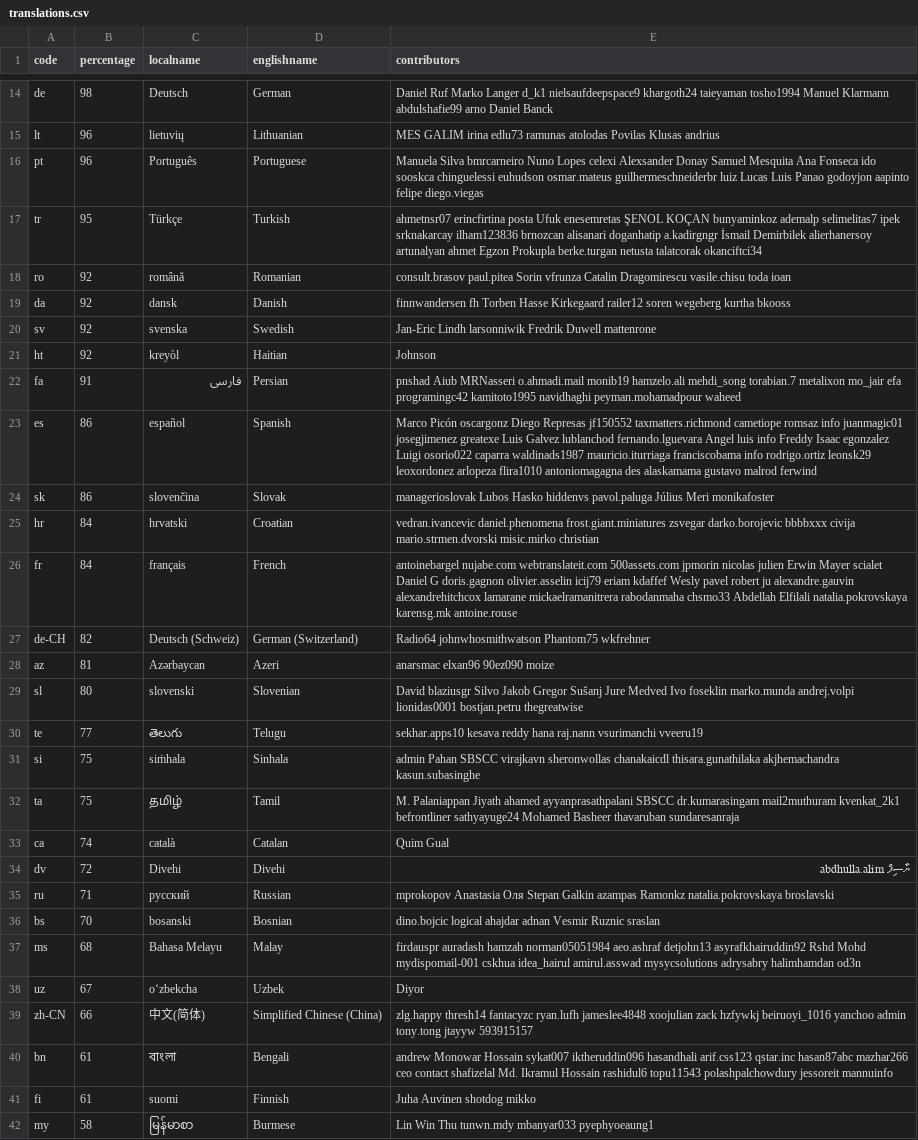
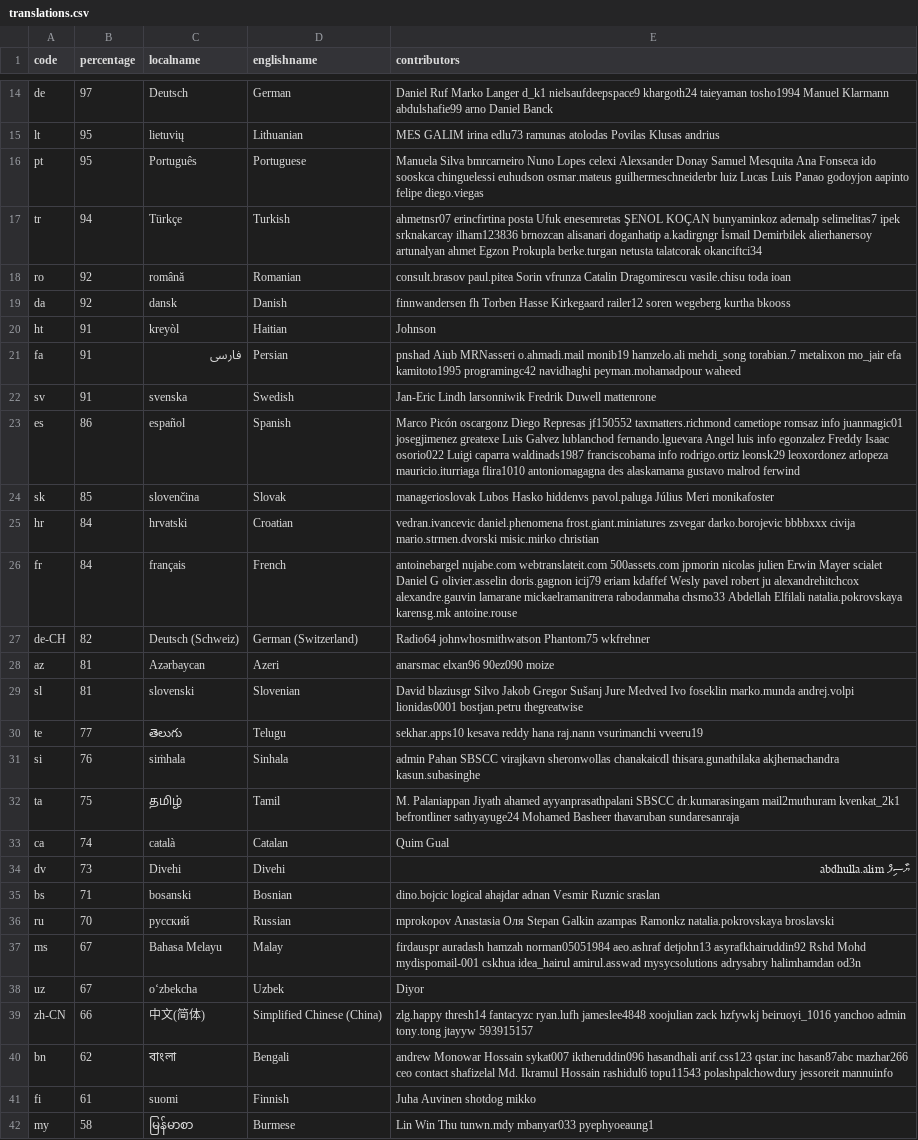
Before and after one commit to amankwa/www.manager.io, a CSV file: _data/translations.csv, drawn as a sheet; only a part is shown, gaps mark what is left out; removed rows and columns are numbered as before the commit, all else as after; the diff covers the shown part only; the diff names each change by its address in the sheet, - before the commit and + after, or states it on an @@ line.

Commit message:
WebTranslateIt

```diff
--- a/_data/translations.csv
+++ b/_data/translations.csv
-B14 (percentage): 98
+B14 (percentage): 97
-B15:B16 (percentage): 96
+B15:B16 (percentage): 95
-B17 (percentage): 95
+B17 (percentage): 94
-row 20: sv | 92 | svenska | Swedish | Jan-Eric Lindh larsonniwik Fredrik Duwell mattenrone
-B20 (percentage): 92
+B20 (percentage): 91
-E21 (contributors): …mo_jair efa programingc42 kamitoto1995 navidhaghi peyman.mohamadpour…
+E21 (contributors): …mo_jair efa kamitoto1995 programingc42 navidhaghi peyman.mohamadpour…
+row 22: sv | 91 | svenska | Swedish | Jan-Eric Lindh larsonniwik Fredrik Duwell mattenrone
-E23 (contributors): …luis info Freddy Isaac egonzalez Luigi osorio022 caparra waldinads1987 mauricio.iturriaga franciscobama info rodrigo.ortiz leonsk29 leoxordonez arlopeza flira1010 antoniomagagna…
+E23 (contributors): …luis info egonzalez Freddy Isaac osorio022 Luigi caparra waldinads1987 franciscobama info rodrigo.ortiz leonsk29 leoxordonez arlopeza mauricio.iturriaga flira1010 antoniomagagna…
-B24 (percentage): 86
+B24 (percentage): 85
-E26 (contributors): …Daniel G doris.gagnon olivier.asselin icij79 eriam kdaffef Wesly pavel robert ju alexandre.gauvin alexandrehitchcox lamarane mickaelramanitrera…
+E26 (contributors): …Daniel G olivier.asselin doris.gagnon icij79 eriam kdaffef Wesly pavel robert ju alexandrehitchcox alexandre.gauvin lamarane mickaelramanitrera…
-B29 (percentage): 80
+B29 (percentage): 81
-B31 (percentage): 75
+B31 (percentage): 76
-B34 (percentage): 72
+B34 (percentage): 73
-row 35: ru | 71 | русский | Russian | mprokopov Anastasia Оля Stepan Galkin azampas Ramonkz natalia.pokrovskaya broslavski
-B35 (percentage): 70
+B35 (percentage): 71
+row 36: ru | 70 | русский | Russian | mprokopov Anastasia Оля Stepan Galkin azampas Ramonkz natalia.pokrovskaya broslavski
-B37 (percentage): 68
+B37 (percentage): 67
-B40 (percentage): 61
+B40 (percentage): 62
```
Also changed, not shown: 4 added rows, 4 removed rows, 1 moved row and 11 edited cells elsewhere in this file.
